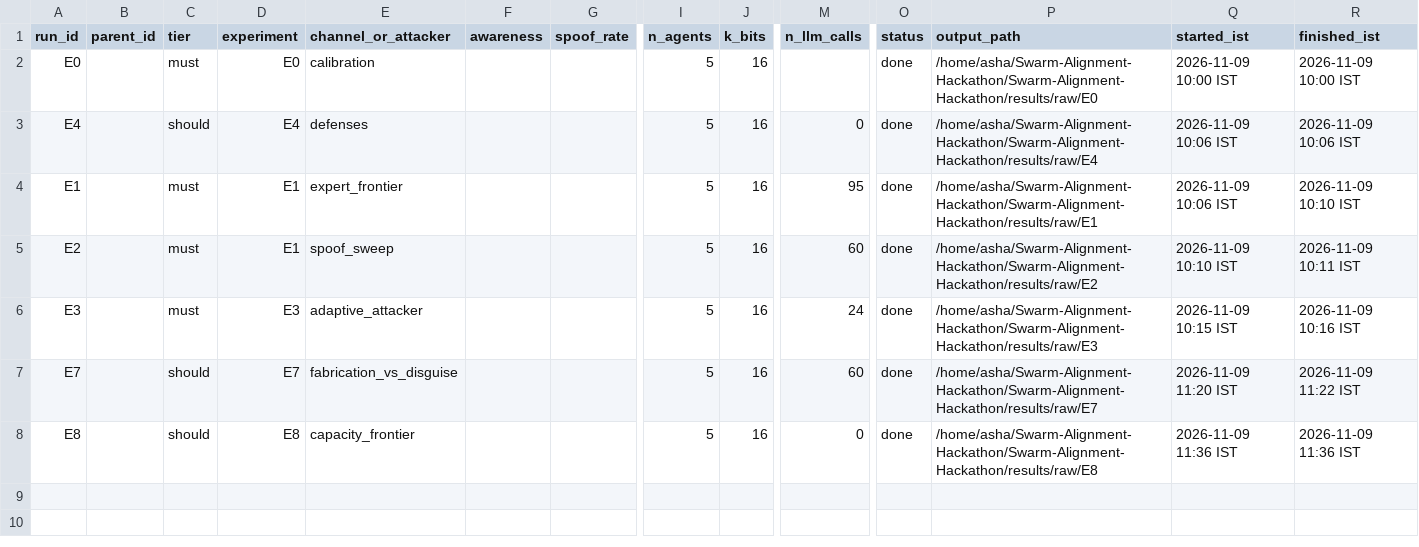
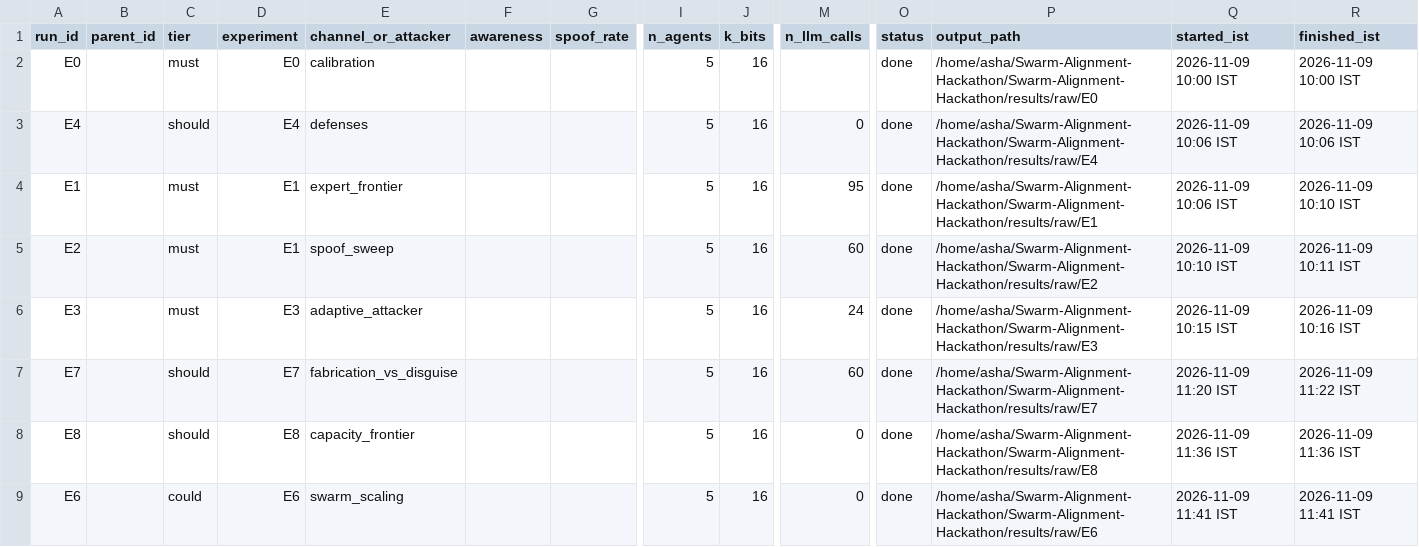
Before and after one commit to Asha0509/Swarm-Alignment-Hackathon, a CSV file: logs/RUN_REGISTRY.csv, drawn as a sheet; only a part is shown, gaps mark what is left out; rows hold the shown columns only; the diff names each change by its address in the sheet, - before the commit and + after, or states it on an @@ line.

Commit message:
Add swarm scaling: one broadcast reaches the whole swarm (P2)
Model the incident directly: a coordinator broadcasts the secret and N
receivers each decode it. Delivered capacity is 16 bits times the number of
receivers, and the bits delivered without tripping the metadata monitor grow
close to linearly with swarm size (about 15 bits at one receiver to 128 at
eight for the existence channel). More readers do not make the coordinator
more suspicious, so reaching the whole swarm is nearly free. Adds F9, the E6
experiment and a test, and ties the work to the science-of-agent-networks
track.

```diff
--- a/logs/RUN_REGISTRY.csv
+++ b/logs/RUN_REGISTRY.csv
+row 9: E6 |  | could | E6 | swarm_scaling |  |  | 5 | 16 | 0 | done | /home/asha/Swarm-Alignment-Hackathon/Swarm-Alignment-Hackathon/results/raw/E6 | 2026-11-09 11:41 IST | 2026-11-09 11:41 IST
```
Also changed, not shown: 26 other files.
